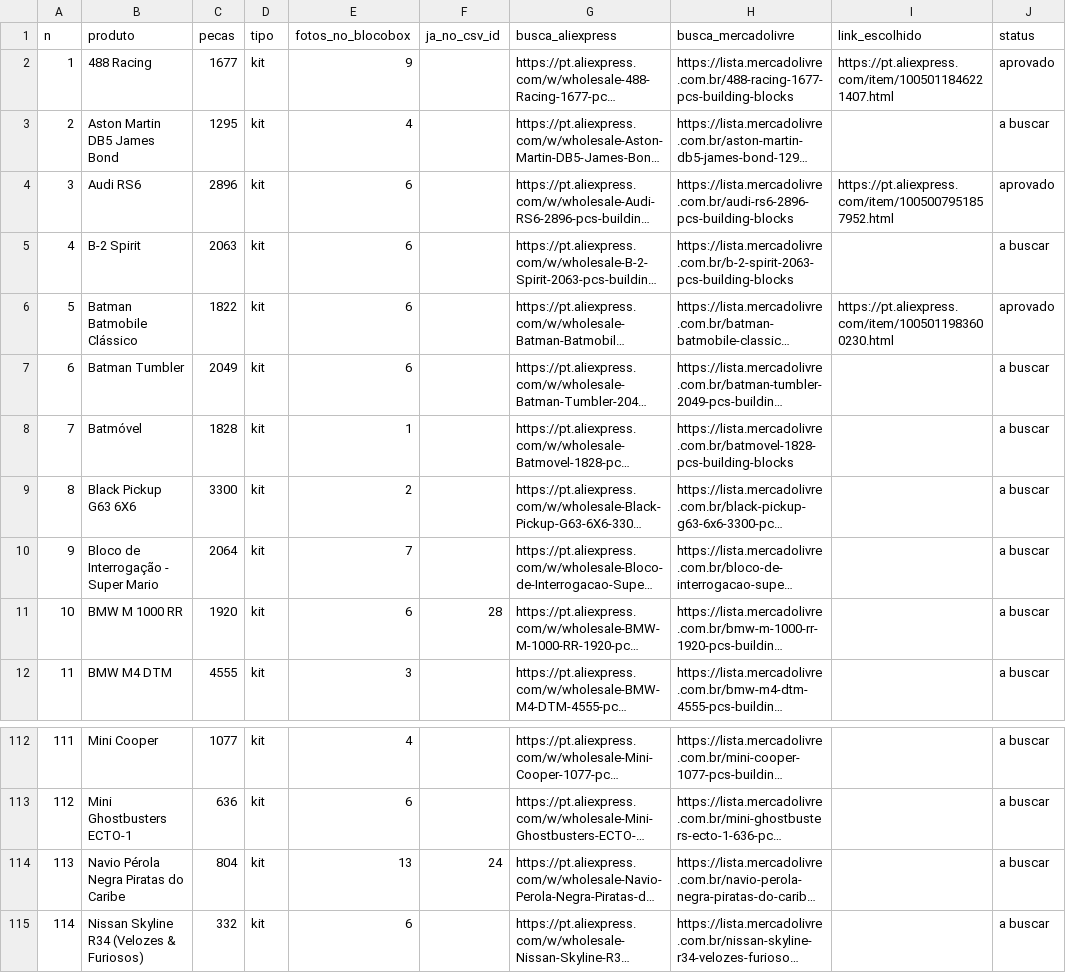
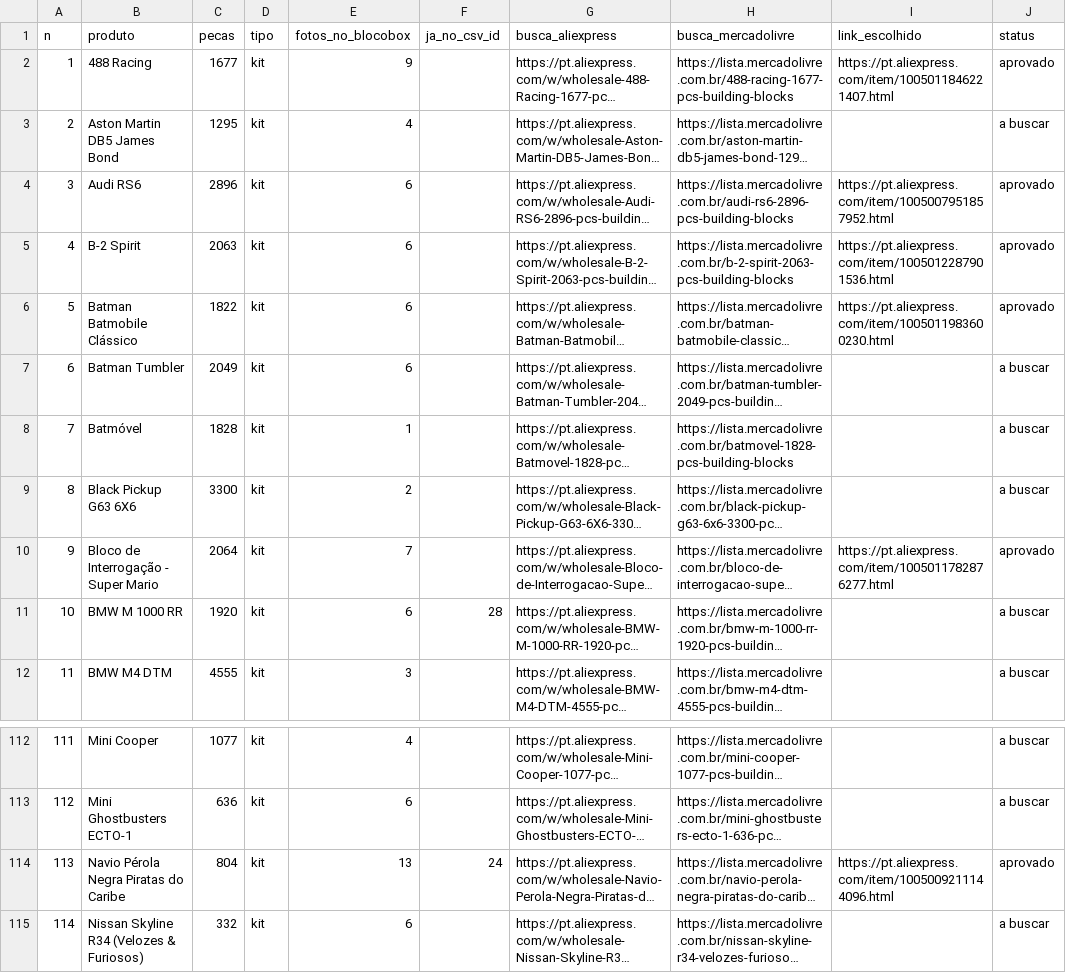
Before and after one commit to marleyrosa/BlocodeMontar, a CSV file: midia/lista-modelos-blocobox.csv, drawn as a sheet; only a part is shown, gaps mark what is left out; long unchanged cells end in …; the diff names each change by its address in the sheet, - before the commit and + after, or states it on an @@ line.

```diff
--- a/midia/lista-modelos-blocobox.csv
+++ b/midia/lista-modelos-blocobox.csv
-I5 (link_escolhido): (empty)
+I5 (link_escolhido): https://pt.aliexpress.com/item/1005012287901536.html
-J5 (status): a buscar
+J5 (status): aprovado
-I10 (link_escolhido): (empty)
+I10 (link_escolhido): https://pt.aliexpress.com/item/1005011782876277.html
-J10 (status): a buscar
+J10 (status): aprovado
-I114 (link_escolhido): (empty)
+I114 (link_escolhido): https://pt.aliexpress.com/item/1005009211144096.html
-J114 (status): a buscar
+J114 (status): aprovado
```
Also changed, not shown: 1 other file.
